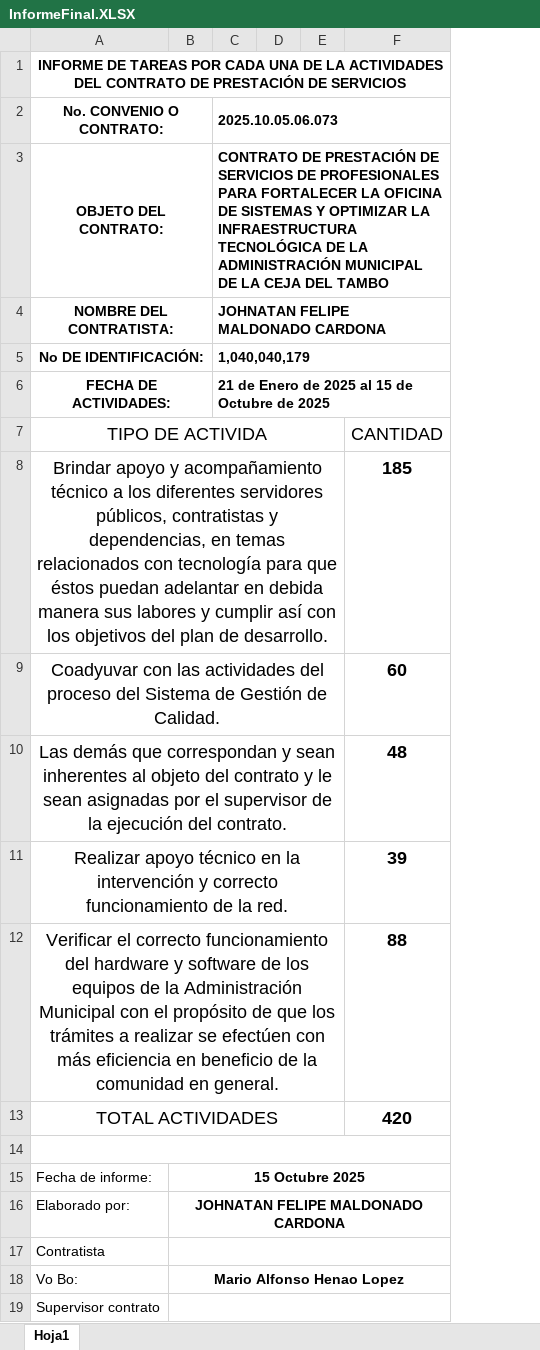
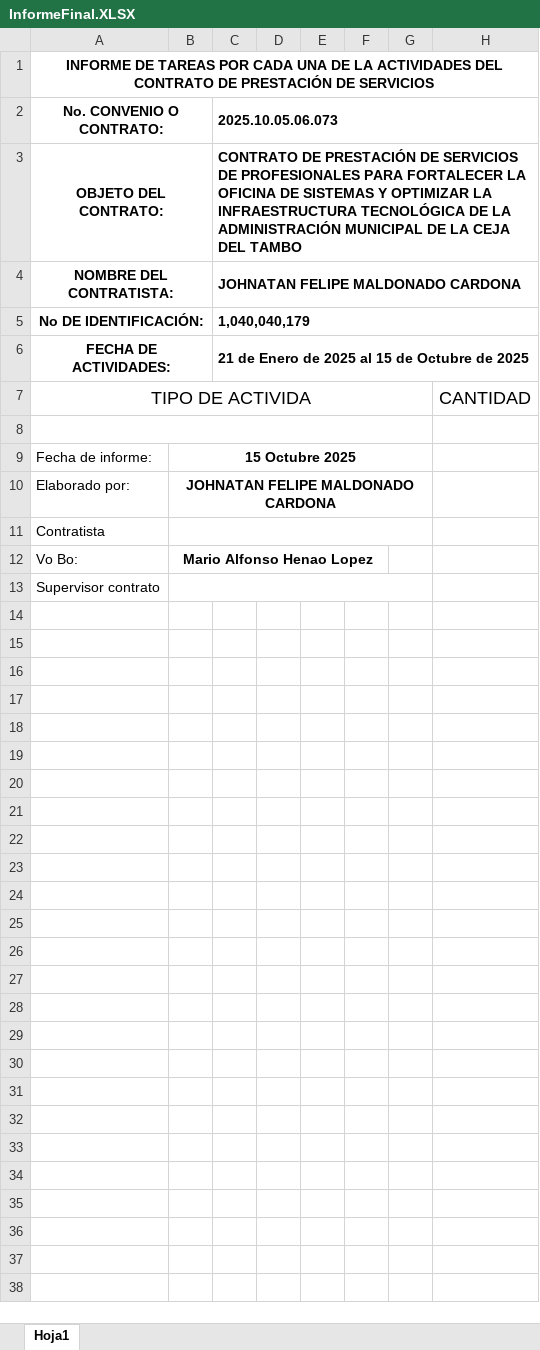
Before and after one commit to Seletex/Python---copia, an Excel workbook: InformeFinal.XLSX, sheet Hoja1, drawn as a sheet; values as stored, in another font and other column widths than the file's, no borders; removed rows and columns are numbered as before the commit, all else as after; the diff names each change by its address in the sheet, - before the commit and + after, or states it on an @@ line.

```diff
--- a/InformeFinal.XLSX (sheet Hoja1)
+++ b/InformeFinal.XLSX (sheet Hoja1)
-column F, row 7: CANTIDAD
+column F, empty
+column G, empty
+column H, row 7: CANTIDAD
-row 8: Brindar apoyo y acompañamiento técnico a los diferentes servidores públicos, contratistas y dependencias, en temas relacionados con tecnología para que éstos puedan adelantar en debida manera sus labores y cumplir así con los objetivos del plan de desarrollo. |  |  |  |  | 185
-row 9: Coadyuvar con las actividades del proceso del Sistema de Gestión de Calidad. |  |  |  |  | 60
-row 10: Las demás que correspondan y sean inherentes al objeto del contrato y le sean asignadas por el supervisor de la ejecución del contrato. |  |  |  |  | 48
-row 11: Realizar apoyo técnico en la intervención y correcto funcionamiento de la red. |  |  |  |  | 39
-row 12: Verificar el correcto funcionamiento del hardware y software de los equipos de la Administración Municipal con el propósito de que los trámites a realizar se efectúen con más eficiencia en beneficio de la comunidad en general. |  |  |  |  | 88
-row 13: TOTAL ACTIVIDADES |  |  |  |  | 420
```
Also changed, not shown: test_informe_final.xlsx, 7 other files.
